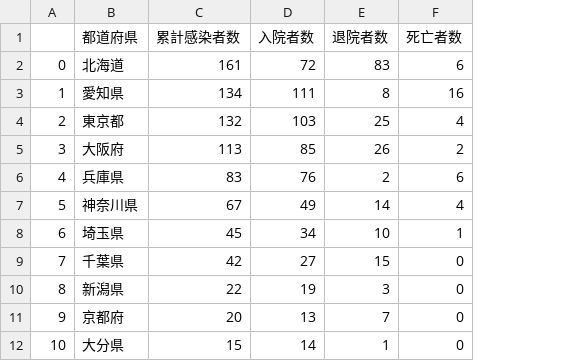
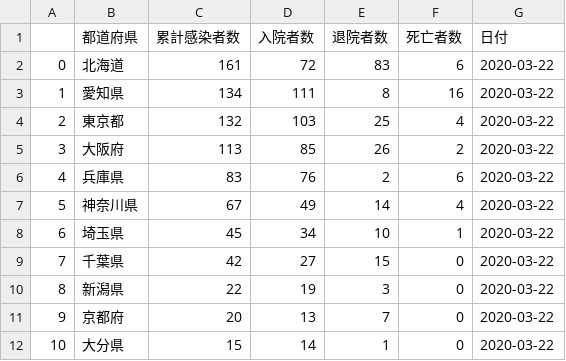
Before and after one commit to mazarimono/chomoku, a CSV file: jp_data/covidjp_20200322.csv, drawn as a sheet; only a part is shown; the diff names each change by its address in the sheet, - before the commit and + after, or states it on an @@ line.

```diff
--- a/jp_data/covidjp_20200322.csv
+++ b/jp_data/covidjp_20200322.csv
+column G (日付), rows 2-12: all 2020-03-22
```
Also changed, not shown: 3 other files.
